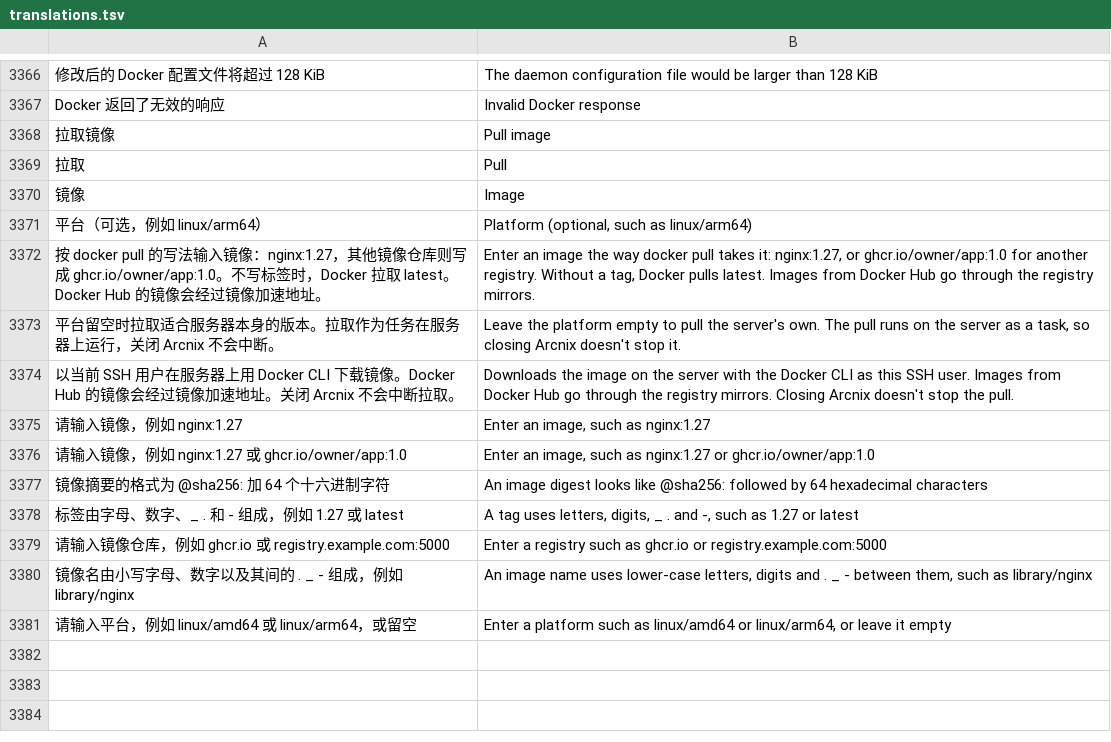
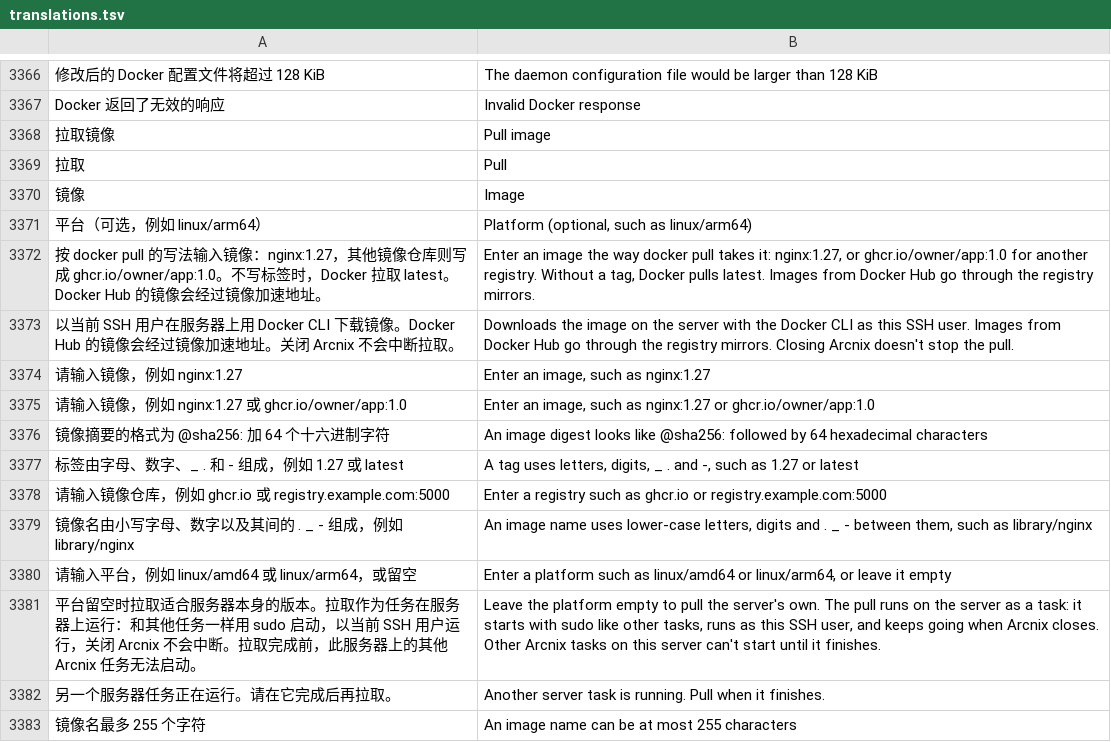
Before and after one commit to alan0x/arcnix, a TSV file: crates/arcnix/assets/translations.tsv, drawn as a sheet; only a part is shown, gaps mark what is left out; removed rows and columns are numbered as before the commit, all else as after; the diff names each change by its address in the sheet, - before the commit and + after, or states it on an @@ line.

```diff
--- a/crates/arcnix/assets/translations.tsv
+++ b/crates/arcnix/assets/translations.tsv
-row 3373: 平台留空时拉取适合服务器本身的版本。拉取作为任务在服务器上运行，关闭 Arcnix 不会中断。 | Leave the platform empty to pull the server's own. The pull runs on the server as a task, so closing Arcnix doesn't stop it.
+row 3381: 平台留空时拉取适合服务器本身的版本。拉取作为任务在服务器上运行：和其他任务一样用 sudo 启动，以当前 SSH 用户运行，关闭 Arcnix 不会中断。拉取完成前，此服务器上的其他 Arcnix 任务无法启动。 | Leave the platform empty to pull the server's own. The pull runs on the server as a task: it starts with sudo like other tasks, runs as this SSH user, and keeps going when Arcnix closes. Other Arcnix tasks on this server can't start until it finishes.
+row 3382: 另一个服务器任务正在运行。请在它完成后再拉取。 | Another server task is running. Pull when it finishes.
+row 3383: 镜像名最多 255 个字符 | An image name can be at most 255 characters
```
Also changed, not shown: 4 other files.
